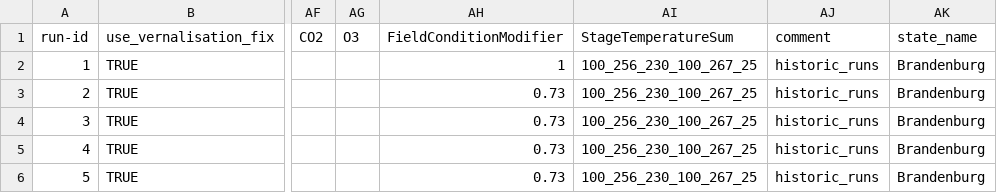
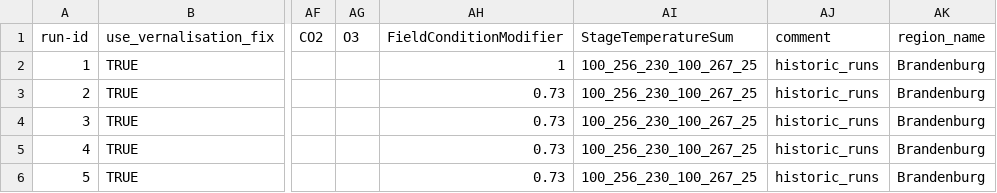
Before and after one commit to zalf-rpm/IPP_grassland, a CSV file: sim_setups_VK.csv, drawn as a sheet; only a part is shown, gaps mark what is left out; the diff names each change by its address in the sheet, - before the commit and + after, or states it on an @@ line.

Commit message:
Update sim_setups_VK.csv

```diff
--- a/sim_setups_VK.csv
+++ b/sim_setups_VK.csv
-AK1: state_name
+AK1: region_name
```
